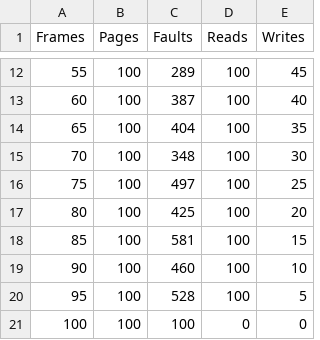
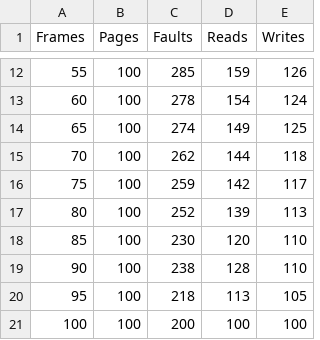
Before and after one commit to SirYancy/virtmem, a CSV file: results/rand_focus.csv, drawn as a sheet; only a part is shown, gaps mark what is left out; the diff covers the shown part only.

```diff
--- a/results/rand_focus.csv
+++ b/results/rand_focus.csv
@@ -12,10 +12,10 @@ Frames, Pages, Faults, Reads, Writes
-55, 100, 289, 100, 45
-60, 100, 387, 100, 40
-65, 100, 404, 100, 35
-70, 100, 348, 100, 30
-75, 100, 497, 100, 25
-80, 100, 425, 100, 20
-85, 100, 581, 100, 15
-90, 100, 460, 100, 10
-95, 100, 528, 100, 5
-100, 100, 100, 0, 0
+55, 100, 285, 159, 126
+60, 100, 278, 154, 124
+65, 100, 274, 149, 125
+70, 100, 262, 144, 118
+75, 100, 259, 142, 117
+80, 100, 252, 139, 113
+85, 100, 230, 120, 110
+90, 100, 238, 128, 110
+95, 100, 218, 113, 105
+100, 100, 200, 100, 100
```
Also changed, not shown: 30 edited cells elsewhere in this file, results.csv, 17 other files.
